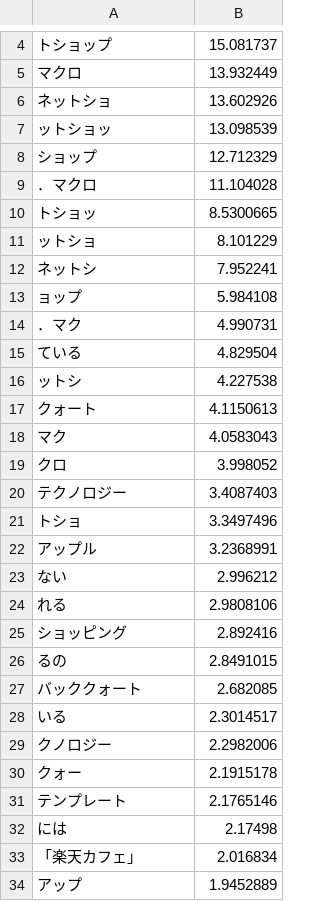
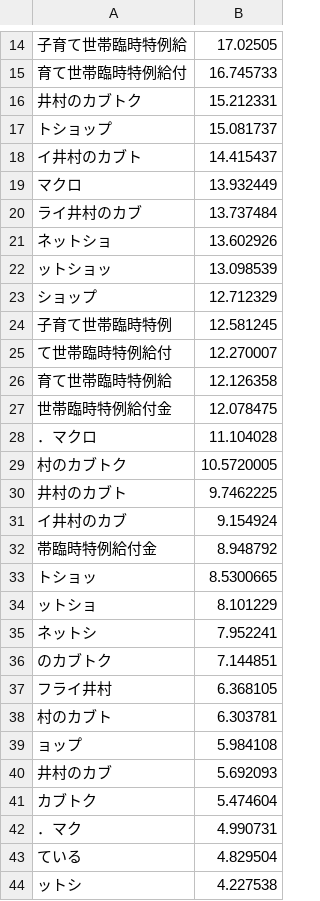
Before and after one commit to Rudolph-Miller/ma, a CSV file: group/ec/key-words.csv, drawn as a sheet; only a part is shown, gaps mark what is left out; the shorter side is filled out with more unchanged rows; the diff covers the shown part only; the diff names each change by its address in the sheet, - before the commit and + after, or states it on an @@ line.

```diff
--- a/group/ec/key-words.csv
+++ b/group/ec/key-words.csv
+row 14: 子育て世帯臨時特例給 | 17.02505
+row 15: 育て世帯臨時特例給付 | 16.745733
+row 16: 井村のカブトク | 15.212331
+row 18: イ井村のカブト | 14.415437
+row 20: ライ井村のカブ | 13.737484
+row 24: 子育て世帯臨時特例 | 12.581245
+row 25: て世帯臨時特例給付 | 12.270007
+row 26: 育て世帯臨時特例給 | 12.126358
+row 27: 世帯臨時特例給付金 | 12.078475
+row 29: 村のカブトク | 10.5720005
+row 30: 井村のカブト | 9.7462225
+row 31: イ井村のカブ | 9.154924
+row 32: 帯臨時特例給付金 | 8.948792
+row 36: のカブトク | 7.144851
+row 37: フライ井村 | 6.368105
+row 38: 村のカブト | 6.303781
+row 40: 井村のカブ | 5.692093
+row 41: カブトク | 5.474604
```
Also changed, not shown: 46 added rows and 3 removed rows elsewhere in this file, group/hacking/key-words.csv, group/life-hack/key-words.csv, 12 other files.
